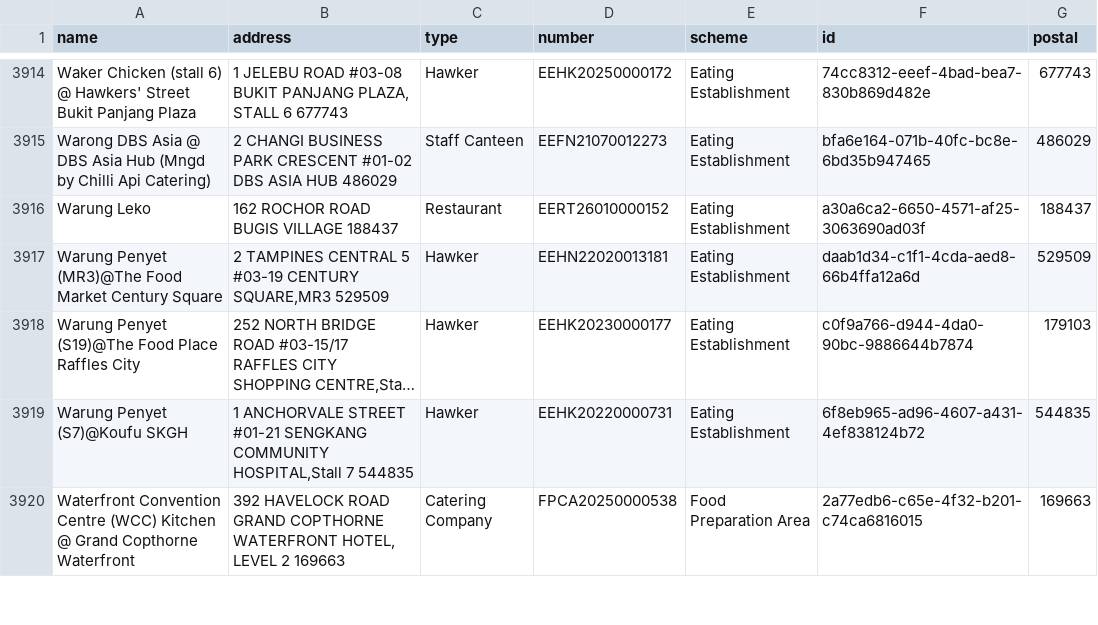
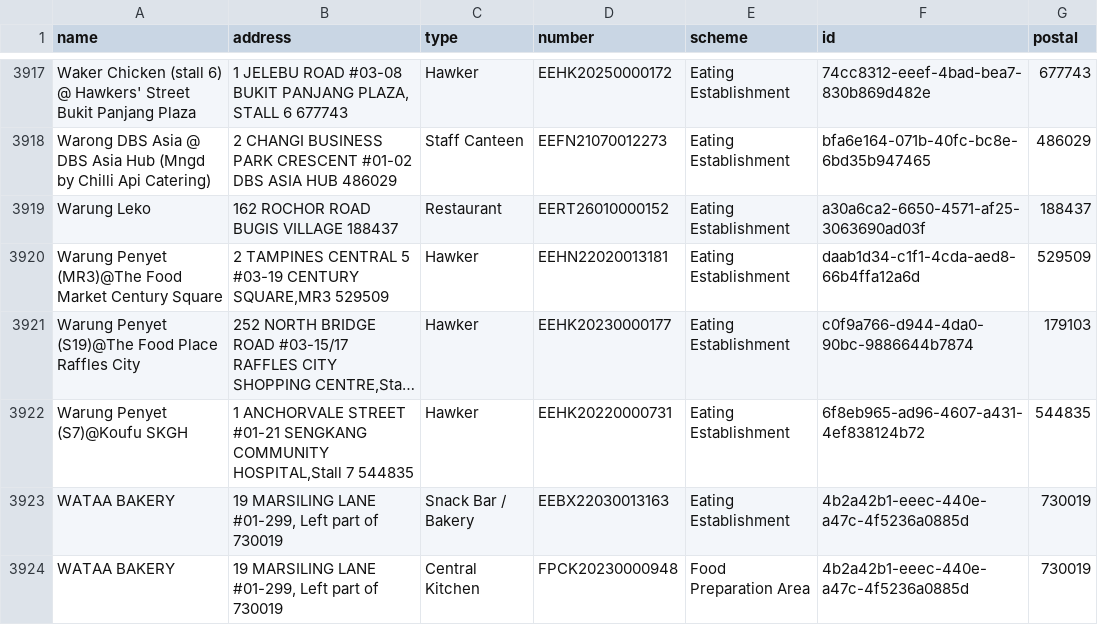
Before and after one commit to zootato/singapore-halal-establishments, a CSV file: halal_establishments.csv, drawn as a sheet; only a part is shown, gaps mark what is left out; the shorter side is filled out with more unchanged rows; long unchanged cells end in …; the diff covers the shown part only; the diff names each change by its address in the sheet, - before the commit and + after, or states it on an @@ line.

```diff
--- a/halal_establishments.csv
+++ b/halal_establishments.csv
+row 3923: WATAA BAKERY | 19 MARSILING LANE #01-299, Left part of 730019 | Snack Bar / Bakery | EEBX22030013163 | Eating Establishment | 4b2a42b1-eeec-440e-a47c-4f5236a0885d | 730019
+row 3924: WATAA BAKERY | 19 MARSILING LANE #01-299, Left part of 730019 | Central Kitchen | FPCK20230000948 | Food Preparation Area | 4b2a42b1-eeec-440e-a47c-4f5236a0885d | 730019
```
Also changed, not shown: 5 added rows, 1 removed row and 3 moved rows elsewhere in this file, 3 other files.
